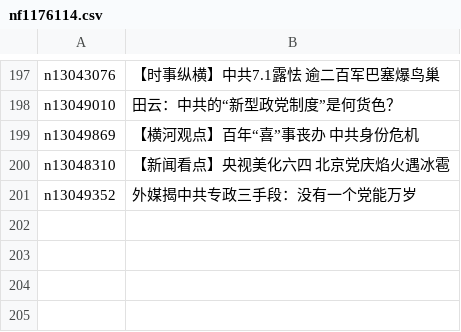
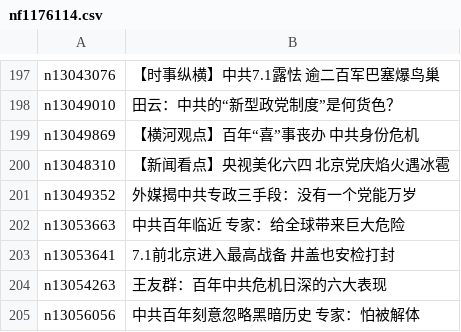
Before and after one commit to easy2view/epoch-special, a CSV file: indexes/nf1176114.csv, drawn as a sheet; only a part is shown, gaps mark what is left out.

```diff
--- a/indexes/nf1176114.csv
+++ b/indexes/nf1176114.csv
@@ -201 +201,5 @@ n13048310,【新闻看点】央视美化六四 北京党庆焰火遇冰雹
 n13049352,外媒揭中共专政三手段：没有一个党能万岁
+n13053663,中共百年临近 专家：给全球带来巨大危险
+n13053641,7.1前北京进入最高战备 井盖也安检打封
+n13054263,王友群：百年中共危机日深的六大表现
+n13056056,中共百年刻意忽略黑暗历史 专家：怕被解体
```
Also changed, not shown: indexes/nf1176115.csv, indexes/nf4379.csv, 30 other files.
